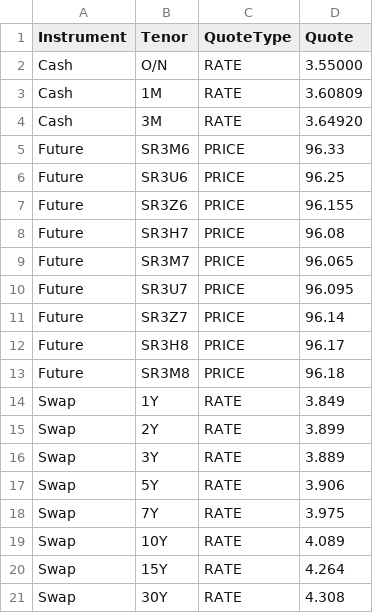
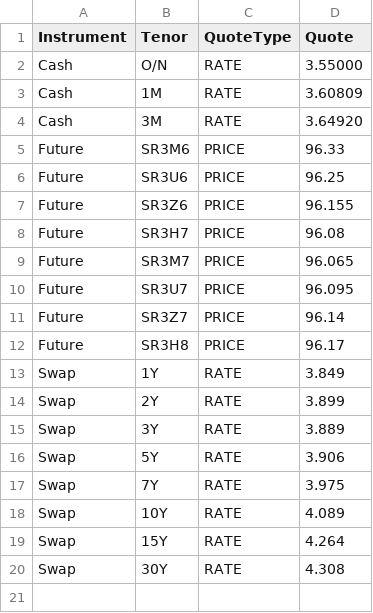
Before and after one commit to podledges/Interest-Rate-Calculator, a CSV file: src/data/real-data.csv, drawn as a sheet.

```diff
--- a/src/data/real-data.csv
+++ b/src/data/real-data.csv
@@ -12,3 +12,2 @@ Future,SR3Z7,PRICE,96.14
 Future,SR3H8,PRICE,96.17
-Future,SR3M8,PRICE,96.18
 Swap,1Y,RATE,3.849
```
Also changed, not shown: 2 other files.
